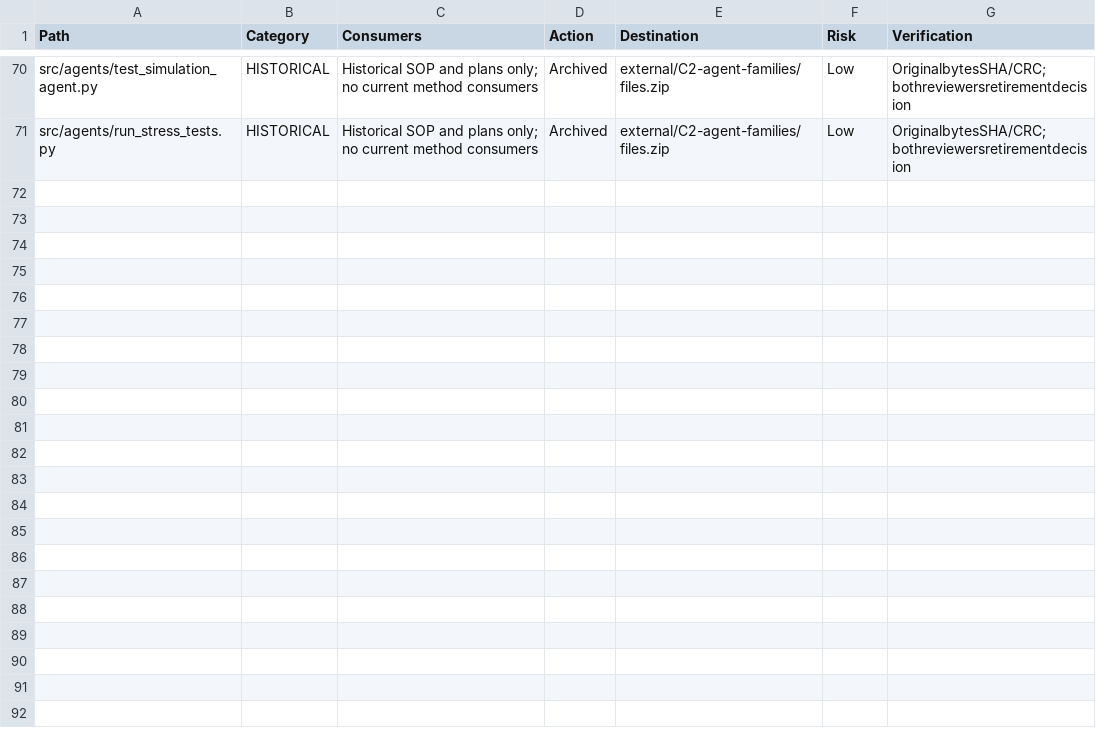
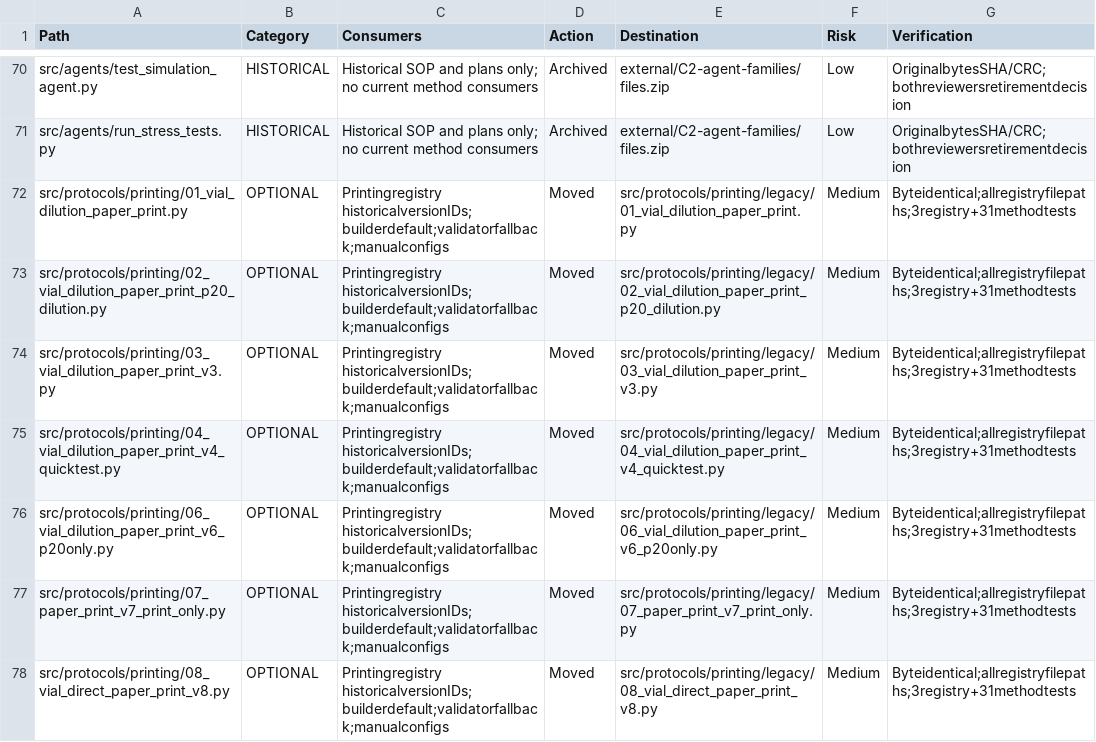
Before and after one commit to Sanjay-Iyer/ot2-lab-suite, a CSV file: docs/cleanup/inventory.csv, drawn as a sheet; only a part is shown, gaps mark what is left out.

Commit message:
refactor: group legacy protocols while preserving version compatibility

```diff
--- a/docs/cleanup/inventory.csv
+++ b/docs/cleanup/inventory.csv
@@ -71 +71,8 @@ src/agents/test_simulation_agent.py,HISTORICAL,Historical SOP and plans only; no
 src/agents/run_stress_tests.py,HISTORICAL,Historical SOP and plans only; no current method consumers,Archived,external/C2-agent-families/files.zip,Low,OriginalbytesSHA/CRC;bothreviewersretirementdecision
+src/protocols/printing/01_vial_dilution_paper_print.py,OPTIONAL,Printingregistry historicalversionIDs; builderdefault;validatorfallback;manualconfigs,Moved,src/protocols/printing/legacy/01_vial_dilution_paper_print.py,Medium,Byteidentical;allregistryfilepaths;3registry+31methodtests
+src/protocols/printing/02_vial_dilution_paper_print_p20_dilution.py,OPTIONAL,Printingregistry historicalversionIDs; builderdefault;validatorfallback;manualconfigs,Moved,src/protocols/printing/legacy/02_vial_dilution_paper_print_p20_dilution.py,Medium,Byteidentical;allregistryfilepaths;3registry+31methodtests
+src/protocols/printing/03_vial_dilution_paper_print_v3.py,OPTIONAL,Printingregistry historicalversionIDs; builderdefault;validatorfallback;manualconfigs,Moved,src/protocols/printing/legacy/03_vial_dilution_paper_print_v3.py,Medium,Byteidentical;allregistryfilepaths;3registry+31methodtests
+src/protocols/printing/04_vial_dilution_paper_print_v4_quicktest.py,OPTIONAL,Printingregistry historicalversionIDs; builderdefault;validatorfallback;manualconfigs,Moved,src/protocols/printing/legacy/04_vial_dilution_paper_print_v4_quicktest.py,Medium,Byteidentical;allregistryfilepaths;3registry+31methodtests
+src/protocols/printing/06_vial_dilution_paper_print_v6_p20only.py,OPTIONAL,Printingregistry historicalversionIDs; builderdefault;validatorfallback;manualconfigs,Moved,src/protocols/printing/legacy/06_vial_dilution_paper_print_v6_p20only.py,Medium,Byteidentical;allregistryfilepaths;3registry+31methodtests
+src/protocols/printing/07_paper_print_v7_print_only.py,OPTIONAL,Printingregistry historicalversionIDs; builderdefault;validatorfallback;manualconfigs,Moved,src/protocols/printing/legacy/07_paper_print_v7_print_only.py,Medium,Byteidentical;allregistryfilepaths;3registry+31methodtests
+src/protocols/printing/08_vial_direct_paper_print_v8.py,OPTIONAL,Printingregistry historicalversionIDs; builderdefault;validatorfallback;manualconfigs,Moved,src/protocols/printing/legacy/08_vial_direct_paper_print_v8.py,Medium,Byteidentical;allregistryfilepaths;3registry+31methodtests
```
Also changed, not shown: 29 other files.
